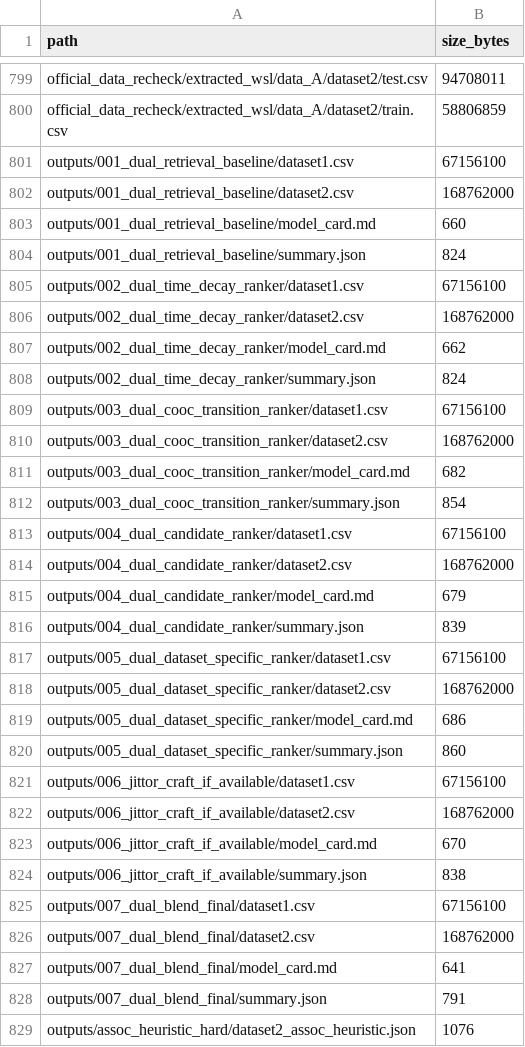
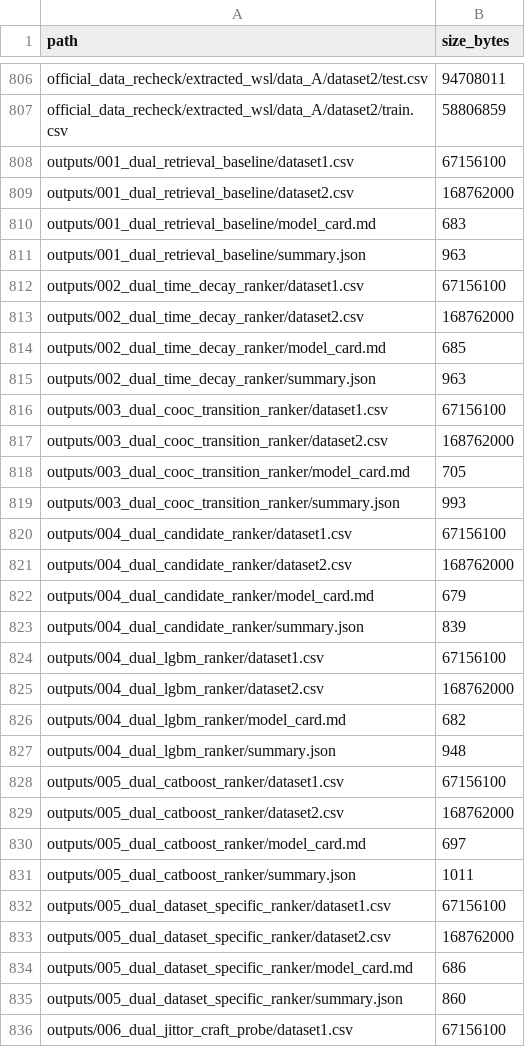
Before and after one commit to whzy3185/jittor, a CSV file: analysis/cleanup/local_file_manifest_after_cleanup.csv, drawn as a sheet; only a part is shown, gaps mark what is left out; the shorter side is filled out with more unchanged rows; the diff covers the shown part only.

```diff
--- a/analysis/cleanup/local_file_manifest_after_cleanup.csv
+++ b/analysis/cleanup/local_file_manifest_after_cleanup.csv
@@ -802,12 +809,12 @@ outputs/001_dual_retrieval_baseline/dataset1.csv,67156100
 outputs/001_dual_retrieval_baseline/dataset2.csv,168762000
-outputs/001_dual_retrieval_baseline/model_card.md,660
-outputs/001_dual_retrieval_baseline/summary.json,824
+outputs/001_dual_retrieval_baseline/model_card.md,683
+outputs/001_dual_retrieval_baseline/summary.json,963
 outputs/002_dual_time_decay_ranker/dataset1.csv,67156100
 outputs/002_dual_time_decay_ranker/dataset2.csv,168762000
-outputs/002_dual_time_decay_ranker/model_card.md,662
-outputs/002_dual_time_decay_ranker/summary.json,824
+outputs/002_dual_time_decay_ranker/model_card.md,685
+outputs/002_dual_time_decay_ranker/summary.json,963
 outputs/003_dual_cooc_transition_ranker/dataset1.csv,67156100
 outputs/003_dual_cooc_transition_ranker/dataset2.csv,168762000
-outputs/003_dual_cooc_transition_ranker/model_card.md,682
-outputs/003_dual_cooc_transition_ranker/summary.json,854
+outputs/003_dual_cooc_transition_ranker/model_card.md,705
+outputs/003_dual_cooc_transition_ranker/summary.json,993
 outputs/004_dual_candidate_ranker/dataset1.csv,67156100
@@ -816,2 +823,10 @@ outputs/004_dual_candidate_ranker/model_card.md,679
 outputs/004_dual_candidate_ranker/summary.json,839
+outputs/004_dual_lgbm_ranker/dataset1.csv,67156100
+outputs/004_dual_lgbm_ranker/dataset2.csv,168762000
+outputs/004_dual_lgbm_ranker/model_card.md,682
+outputs/004_dual_lgbm_ranker/summary.json,948
+outputs/005_dual_catboost_ranker/dataset1.csv,67156100
+outputs/005_dual_catboost_ranker/dataset2.csv,168762000
+outputs/005_dual_catboost_ranker/model_card.md,697
+outputs/005_dual_catboost_ranker/summary.json,1011
 outputs/005_dual_dataset_specific_ranker/dataset1.csv,67156100
@@ -820 +835,2 @@ outputs/005_dual_dataset_specific_ranker/model_card.md,686
 outputs/005_dual_dataset_specific_ranker/summary.json,860
+outputs/006_dual_jittor_craft_probe/dataset1.csv,67156100
```
Also changed, not shown: 18 added rows and 18 edited cells elsewhere in this file, experiments_v2.csv, 13 other files.
